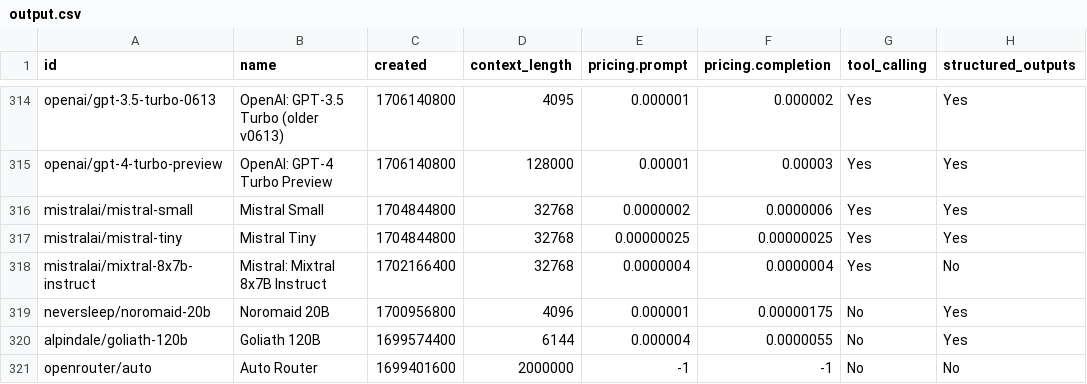
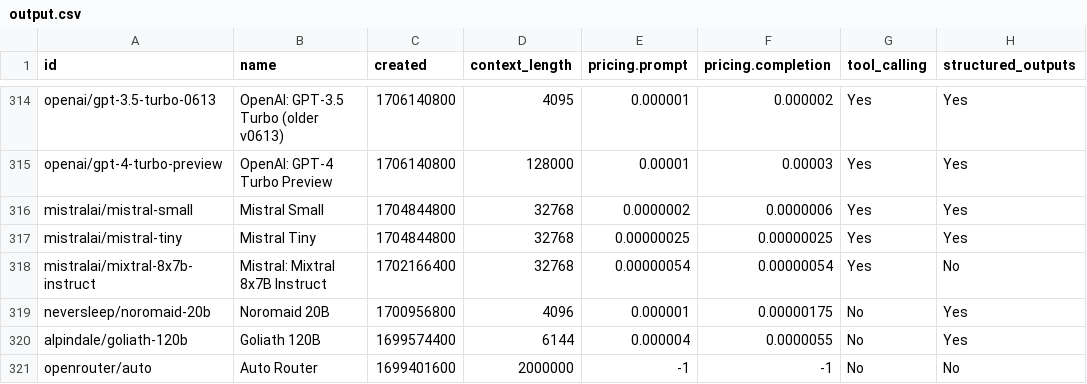
Before and after one commit to jvrck/openrouterlist, a CSV file: data/output.csv, drawn as a sheet; only a part is shown, gaps mark what is left out; the diff names each change by its address in the sheet, - before the commit and + after, or states it on an @@ line.

```diff
--- a/data/output.csv
+++ b/data/output.csv
-E318 (pricing.prompt): 0.0000004
+E318 (pricing.prompt): 0.00000054
-F318 (pricing.completion): 0.0000004
+F318 (pricing.completion): 0.00000054
```
Also changed, not shown: 2 other files.
